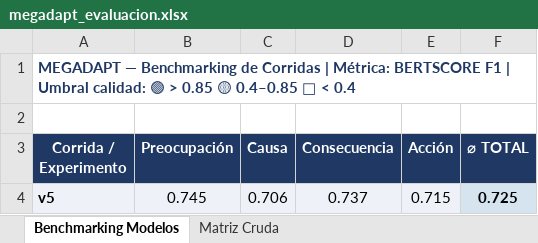
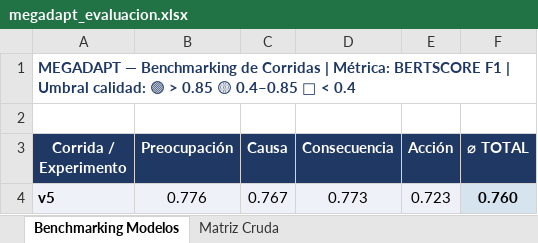
Before and after one commit to omarpb03/MEGADAPT, an Excel workbook: eval_nlp/megadapt_evaluacion.xlsx, sheet Benchmarking Modelos, drawn as a sheet; values as stored, in another font and other column widths than the file's, no borders; conditional formats not drawn; the diff names each change by its address in the sheet, - before the commit and + after, or states it on an @@ line.

```diff
--- a/eval_nlp/megadapt_evaluacion.xlsx (sheet Benchmarking Modelos)
+++ b/eval_nlp/megadapt_evaluacion.xlsx (sheet Benchmarking Modelos)
-B4 (Preocupación): 0.745
+B4 (Preocupación): 0.776
-C4 (Causa): 0.706
+C4 (Causa): 0.767
-D4 (Consecuencia): 0.737
+D4 (Consecuencia): 0.773
-E4 (Acción): 0.715
+E4 (Acción): 0.723
-F4 (⌀ TOTAL): 0.725
+F4 (⌀ TOTAL): 0.760
```
Also changed, not shown: sheet Matriz Cruda, hidden cells, 9 other files.
